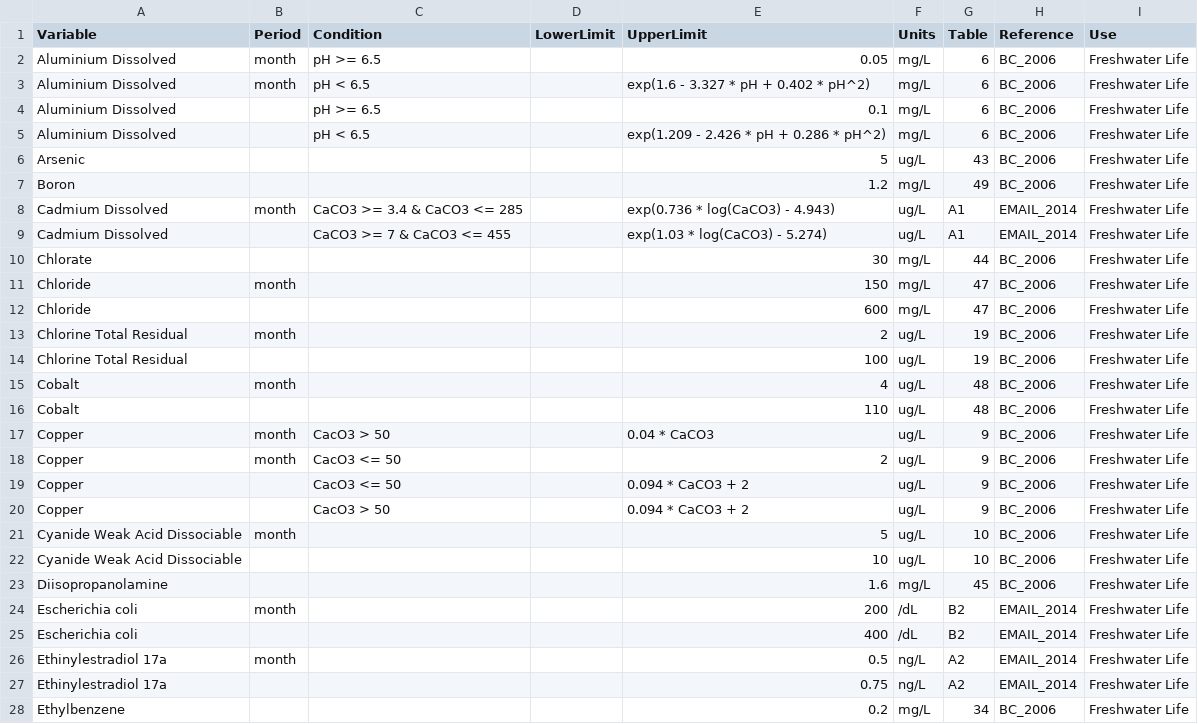
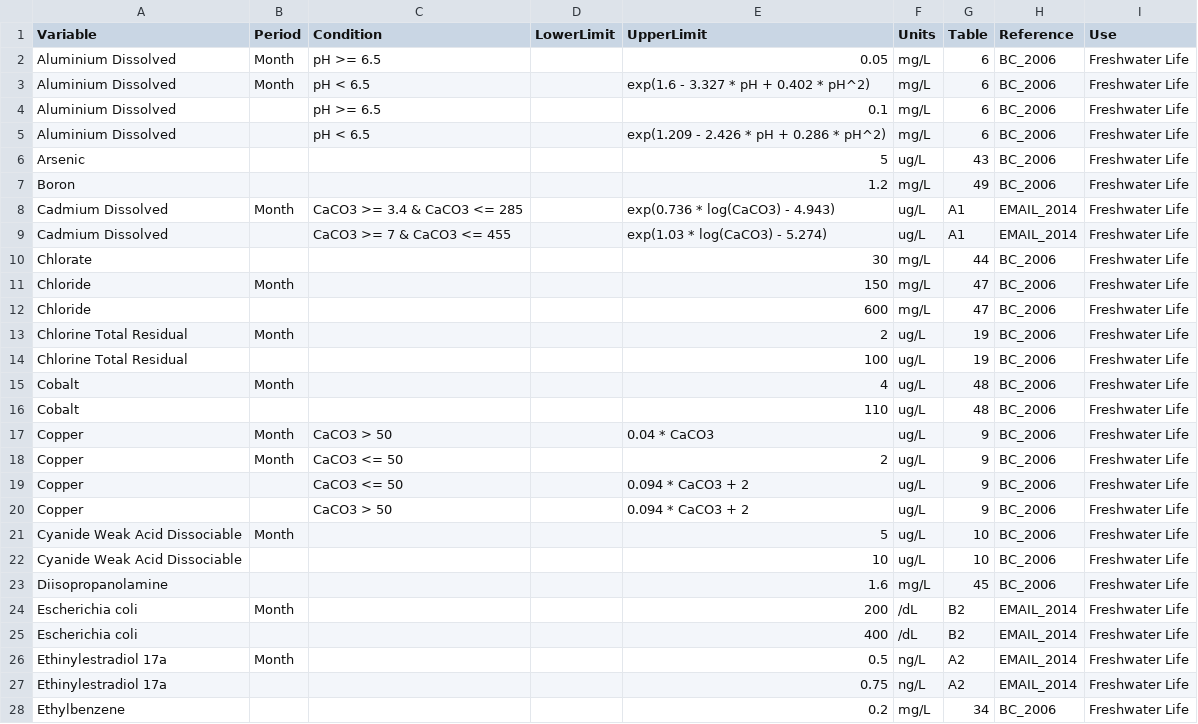
Before and after one commit to bcgov/wqbc, a CSV file: data-raw/limits.csv, drawn as a sheet; only a part is shown; the diff covers the shown part only.

Commit message:
calc_limits lives!

```diff
--- a/data-raw/limits.csv
+++ b/data-raw/limits.csv
@@ -1,4 +1,4 @@
 Variable,Period,Condition,LowerLimit,UpperLimit,Units,Table,Reference,Use
-Aluminium Dissolved,month,pH >= 6.5,,0.05,mg/L,6,BC_2006,Freshwater Life
-Aluminium Dissolved,month,pH < 6.5,,exp(1.6 - 3.327 * pH + 0.402 * pH^2),mg/L,6,BC_2006,Freshwater Life
+Aluminium Dissolved,Month,pH >= 6.5,,0.05,mg/L,6,BC_2006,Freshwater Life
+Aluminium Dissolved,Month,pH < 6.5,,exp(1.6 - 3.327 * pH + 0.402 * pH^2),mg/L,6,BC_2006,Freshwater Life
 Aluminium Dissolved,,pH >= 6.5,,0.1,mg/L,6,BC_2006,Freshwater Life
@@ -7,21 +7,21 @@ Arsenic,,,,5,ug/L,43,BC_2006,Freshwater Life
 Boron,,,,1.2,mg/L,49,BC_2006,Freshwater Life
-Cadmium Dissolved,month,CaCO3 >= 3.4 & CaCO3 <= 285,,exp(0.736 * log(CaCO3) - 4.943),ug/L,A1,EMAIL_2014,Freshwater Life
+Cadmium Dissolved,Month,CaCO3 >= 3.4 & CaCO3 <= 285,,exp(0.736 * log(CaCO3) - 4.943),ug/L,A1,EMAIL_2014,Freshwater Life
 Cadmium Dissolved,,CaCO3 >= 7 & CaCO3 <= 455,,exp(1.03 * log(CaCO3) - 5.274),ug/L,A1,EMAIL_2014,Freshwater Life
 Chlorate,,,,30,mg/L,44,BC_2006,Freshwater Life
-Chloride,month,,,150,mg/L,47,BC_2006,Freshwater Life
+Chloride,Month,,,150,mg/L,47,BC_2006,Freshwater Life
 Chloride,,,,600,mg/L,47,BC_2006,Freshwater Life
-Chlorine Total Residual,month,,,2,ug/L,19,BC_2006,Freshwater Life
+Chlorine Total Residual,Month,,,2,ug/L,19,BC_2006,Freshwater Life
 Chlorine Total Residual,,,,100,ug/L,19,BC_2006,Freshwater Life
-Cobalt,month,,,4,ug/L,48,BC_2006,Freshwater Life
+Cobalt,Month,,,4,ug/L,48,BC_2006,Freshwater Life
 Cobalt,,,,110,ug/L,48,BC_2006,Freshwater Life
-Copper,month,CacO3 > 50,,0.04 * CaCO3,ug/L,9,BC_2006,Freshwater Life
-Copper,month,CacO3 <= 50,,2,ug/L,9,BC_2006,Freshwater Life
-Copper,,CacO3 <= 50,,0.094 * CaCO3 + 2,ug/L,9,BC_2006,Freshwater Life
-Copper,,CacO3 > 50,,0.094 * CaCO3 + 2,ug/L,9,BC_2006,Freshwater Life
-Cyanide Weak Acid Dissociable,month,,,5,ug/L,10,BC_2006,Freshwater Life
+Copper,Month,CaCO3 > 50,,0.04 * CaCO3,ug/L,9,BC_2006,Freshwater Life
+Copper,Month,CaCO3 <= 50,,2,ug/L,9,BC_2006,Freshwater Life
+Copper,,CaCO3 <= 50,,0.094 * CaCO3 + 2,ug/L,9,BC_2006,Freshwater Life
+Copper,,CaCO3 > 50,,0.094 * CaCO3 + 2,ug/L,9,BC_2006,Freshwater Life
+Cyanide Weak Acid Dissociable,Month,,,5,ug/L,10,BC_2006,Freshwater Life
 Cyanide Weak Acid Dissociable,,,,10,ug/L,10,BC_2006,Freshwater Life
 Diisopropanolamine,,,,1.6,mg/L,45,BC_2006,Freshwater Life
-Escherichia coli,month,,,200,/dL,B2,EMAIL_2014,Freshwater Life
+Escherichia coli,Month,,,200,/dL,B2,EMAIL_2014,Freshwater Life
 Escherichia coli,,,,400,/dL,B2,EMAIL_2014,Freshwater Life
-Ethinylestradiol 17a,month,,,0.5,ng/L,A2,EMAIL_2014,Freshwater Life
+Ethinylestradiol 17a,Month,,,0.5,ng/L,A2,EMAIL_2014,Freshwater Life
 Ethinylestradiol 17a,,,,0.75,ng/L,A2,EMAIL_2014,Freshwater Life
```
Also changed, not shown: 23 edited cells elsewhere in this file, 4 other files.
